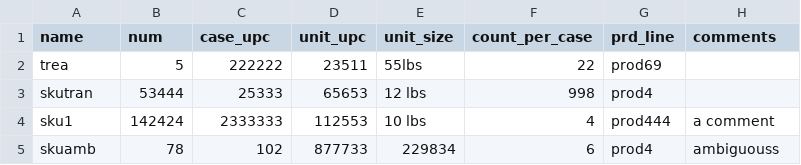
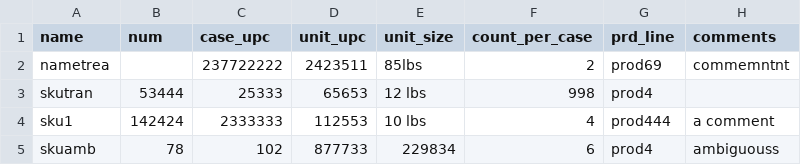
Before and after one commit to billxiong24/food, a CSV file: sku.csv, drawn as a sheet.

```diff
--- a/sku.csv
+++ b/sku.csv
@@ -1,3 +1,3 @@
 name,num,case_upc,unit_upc,unit_size,count_per_case,prd_line,comments
-trea,5,222222,23511,55lbs,22,prod69,
+nametrea,,237722222,2423511,85lbs,2,prod69,commemntnt
 skutran,53444,25333,65653,12 lbs,998,prod4,
```
Also changed, not shown: 14 other files.
